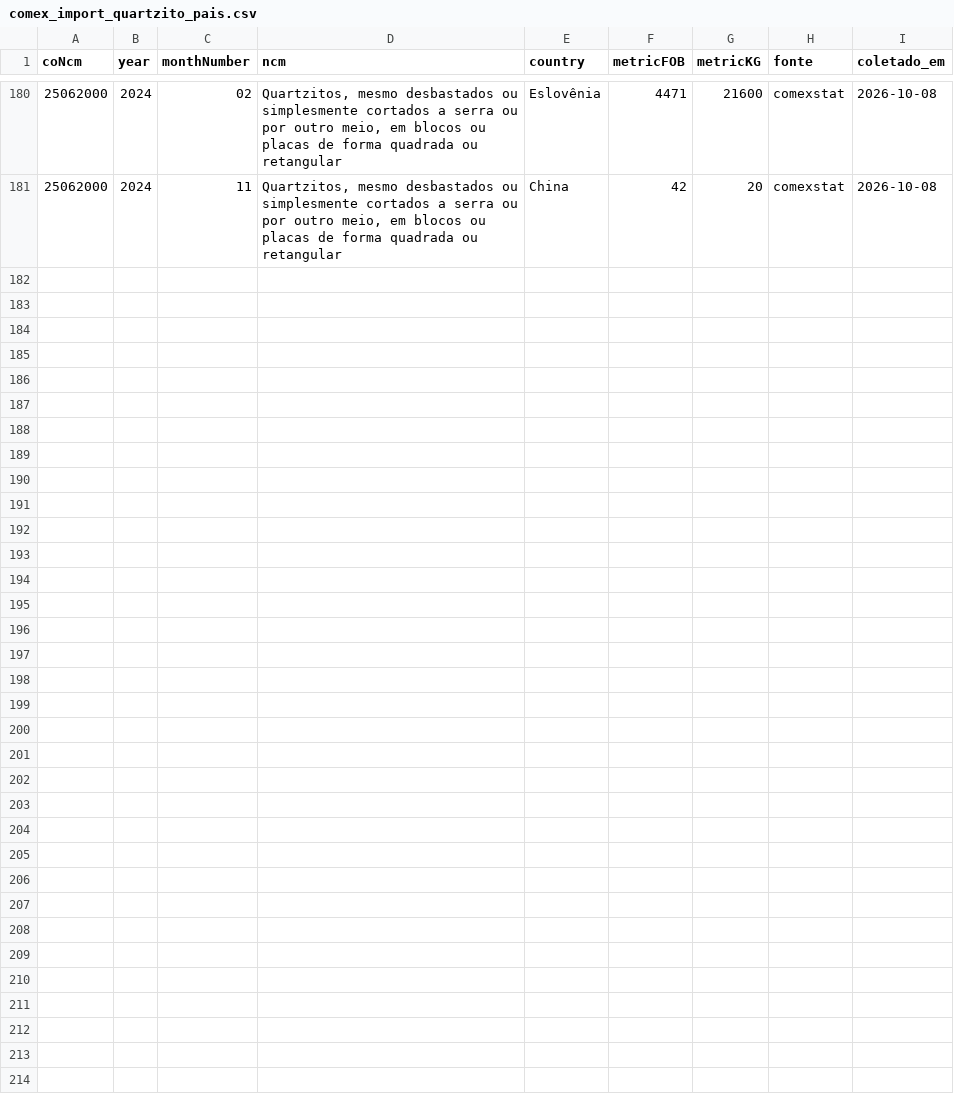
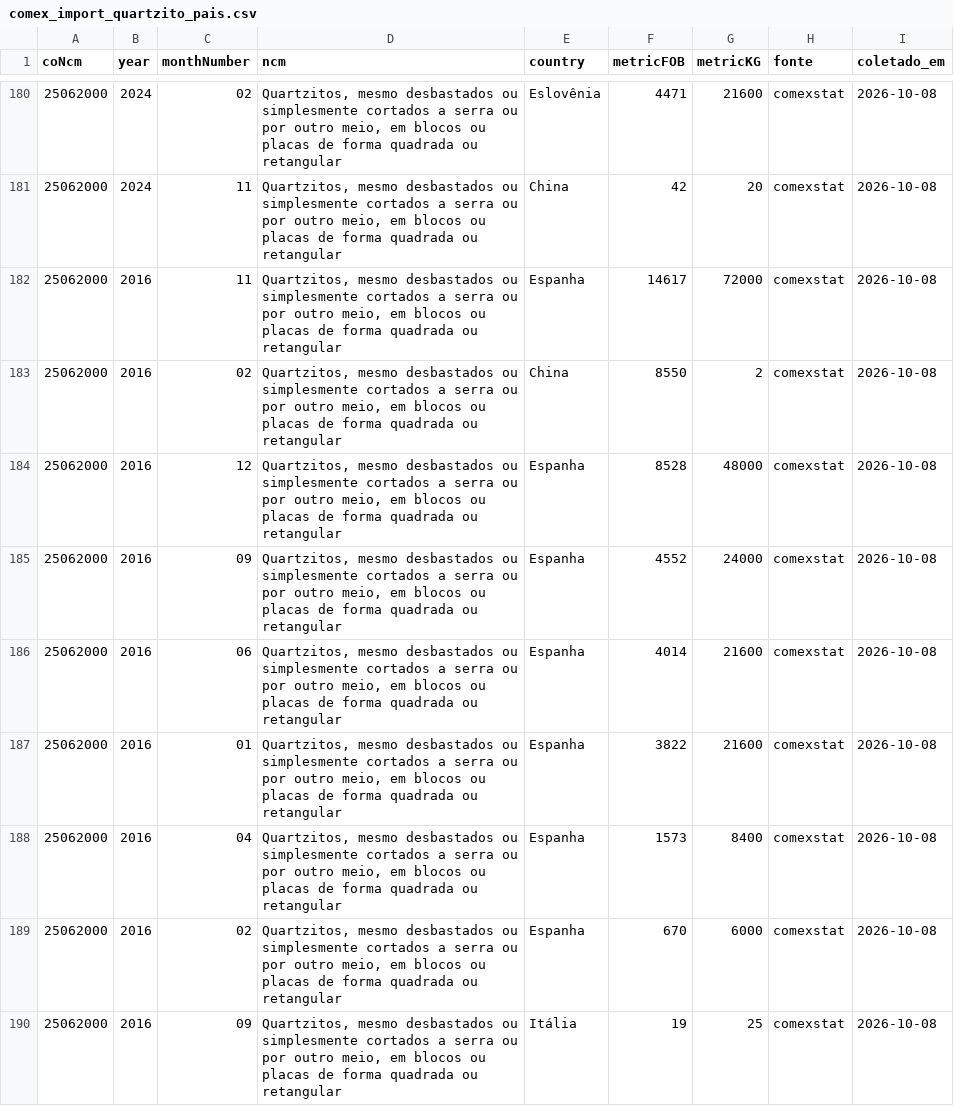
Before and after one commit to roniegdias-ux/Cadeia-de-Valor-Rochas, a CSV file: dados/series/comex_import_quartzito_pais.csv, drawn as a sheet; only a part is shown, gaps mark what is left out.

Commit message:
coleta mensal 2026-10-08

```diff
--- a/dados/series/comex_import_quartzito_pais.csv
+++ b/dados/series/comex_import_quartzito_pais.csv
@@ -181 +181,10 @@ coNcm,year,monthNumber,ncm,country,metricFOB,metricKG,fonte,coletado_em
 25062000,2024,11,"Quartzitos, mesmo desbastados ou simplesmente cortados a serra ou por outro meio, em blocos ou placas de forma quadrada ou retangular",China,42,20,comexstat,2026-10-08
+25062000,2016,11,"Quartzitos, mesmo desbastados ou simplesmente cortados a serra ou por outro meio, em blocos ou placas de forma quadrada ou retangular",Espanha,14617,72000,comexstat,2026-10-08
+25062000,2016,02,"Quartzitos, mesmo desbastados ou simplesmente cortados a serra ou por outro meio, em blocos ou placas de forma quadrada ou retangular",China,8550,2,comexstat,2026-10-08
+25062000,2016,12,"Quartzitos, mesmo desbastados ou simplesmente cortados a serra ou por outro meio, em blocos ou placas de forma quadrada ou retangular",Espanha,8528,48000,comexstat,2026-10-08
+25062000,2016,09,"Quartzitos, mesmo desbastados ou simplesmente cortados a serra ou por outro meio, em blocos ou placas de forma quadrada ou retangular",Espanha,4552,24000,comexstat,2026-10-08
+25062000,2016,06,"Quartzitos, mesmo desbastados ou simplesmente cortados a serra ou por outro meio, em blocos ou placas de forma quadrada ou retangular",Espanha,4014,21600,comexstat,2026-10-08
+25062000,2016,01,"Quartzitos, mesmo desbastados ou simplesmente cortados a serra ou por outro meio, em blocos ou placas de forma quadrada ou retangular",Espanha,3822,21600,comexstat,2026-10-08
+25062000,2016,04,"Quartzitos, mesmo desbastados ou simplesmente cortados a serra ou por outro meio, em blocos ou placas de forma quadrada ou retangular",Espanha,1573,8400,comexstat,2026-10-08
+25062000,2016,02,"Quartzitos, mesmo desbastados ou simplesmente cortados a serra ou por outro meio, em blocos ou placas de forma quadrada ou retangular",Espanha,670,6000,comexstat,2026-10-08
+25062000,2016,09,"Quartzitos, mesmo desbastados ou simplesmente cortados a serra ou por outro meio, em blocos ou placas de forma quadrada ou retangular",Itália,19,25,comexstat,2026-10-08
```
Also changed, not shown: 6 other files.
